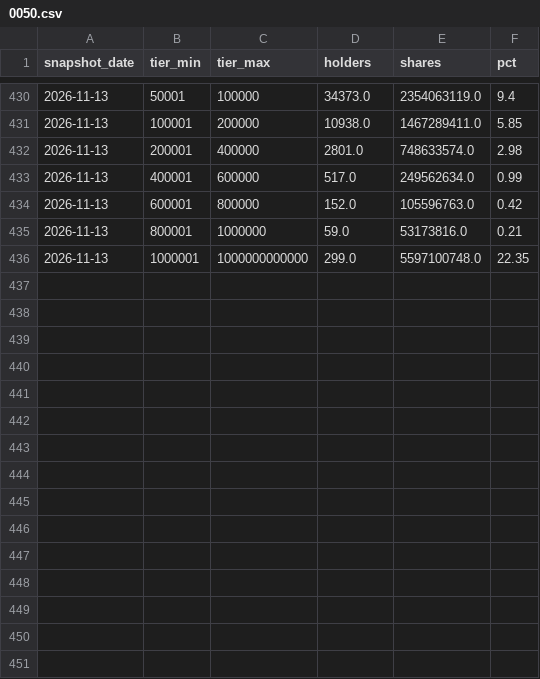
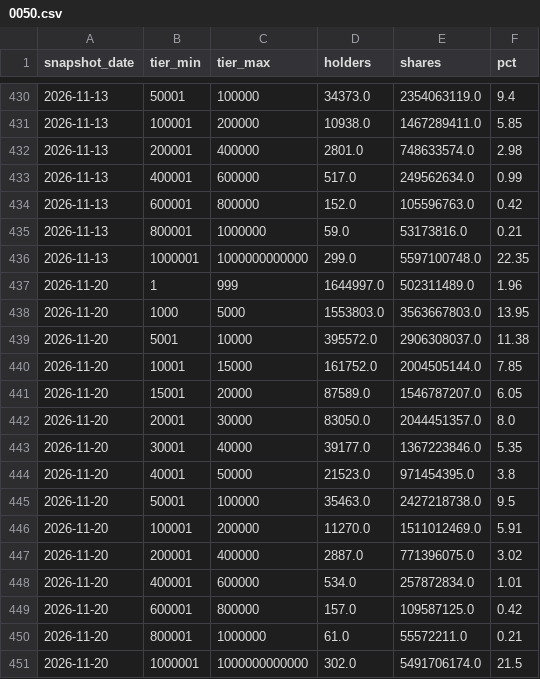
Before and after one commit to ewq4303-debug/retail_sentiment_chips, a CSV file: cache/tdcc/0050.csv, drawn as a sheet; only a part is shown, gaps mark what is left out.

```diff
--- a/cache/tdcc/0050.csv
+++ b/cache/tdcc/0050.csv
@@ -436 +436,16 @@ snapshot_date,tier_min,tier_max,holders,shares,pct
 2026-11-13,1000001,1000000000000,299.0,5597100748.0,22.35
+2026-11-20,1,999,1644997.0,502311489.0,1.96
+2026-11-20,1000,5000,1553803.0,3563667803.0,13.95
+2026-11-20,5001,10000,395572.0,2906308037.0,11.38
+2026-11-20,10001,15000,161752.0,2004505144.0,7.85
+2026-11-20,15001,20000,87589.0,1546787207.0,6.05
+2026-11-20,20001,30000,83050.0,2044451357.0,8.0
+2026-11-20,30001,40000,39177.0,1367223846.0,5.35
+2026-11-20,40001,50000,21523.0,971454395.0,3.8
+2026-11-20,50001,100000,35463.0,2427218738.0,9.5
+2026-11-20,100001,200000,11270.0,1511012469.0,5.91
+2026-11-20,200001,400000,2887.0,771396075.0,3.02
+2026-11-20,400001,600000,534.0,257872834.0,1.01
+2026-11-20,600001,800000,157.0,109587125.0,0.42
+2026-11-20,800001,1000000,61.0,55572211.0,0.21
+2026-11-20,1000001,1000000000000,302.0,5491706174.0,21.5
```
Also changed, not shown: cache/market_weekly.csv, cache/tdcc/2317.csv, 20 other files.
